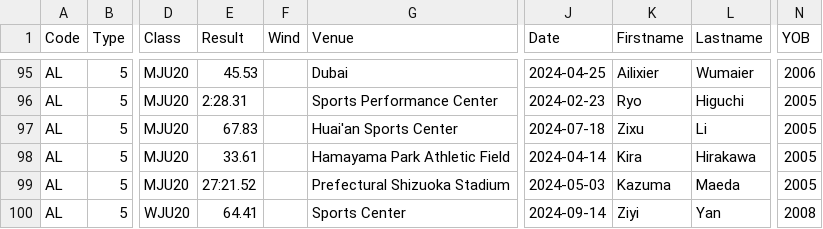
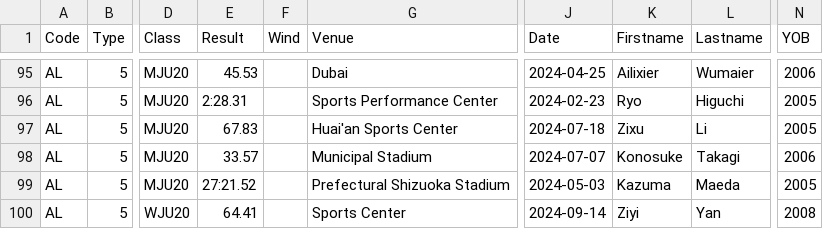
Before and after one commit to nimarion/records, a CSV file: leads/u20/area.csv, drawn as a sheet; only a part is shown, gaps mark what is left out; the diff names each change by its address in the sheet, - before the commit and + after, or states it on an @@ line.

```diff
--- a/leads/u20/area.csv
+++ b/leads/u20/area.csv
-E98 (Result): 33.61
+E98 (Result): 33.57
-G98 (Venue): Hamayama Park Athletic Field
+G98 (Venue): Municipal Stadium
-J98 (Date): 2024-04-14
+J98 (Date): 2024-07-07
-K98 (Firstname): Kira
+K98 (Firstname): Konosuke
-L98 (Lastname): Hirakawa
+L98 (Lastname): Takagi
-N98 (YOB): 2005
+N98 (YOB): 2006
```
